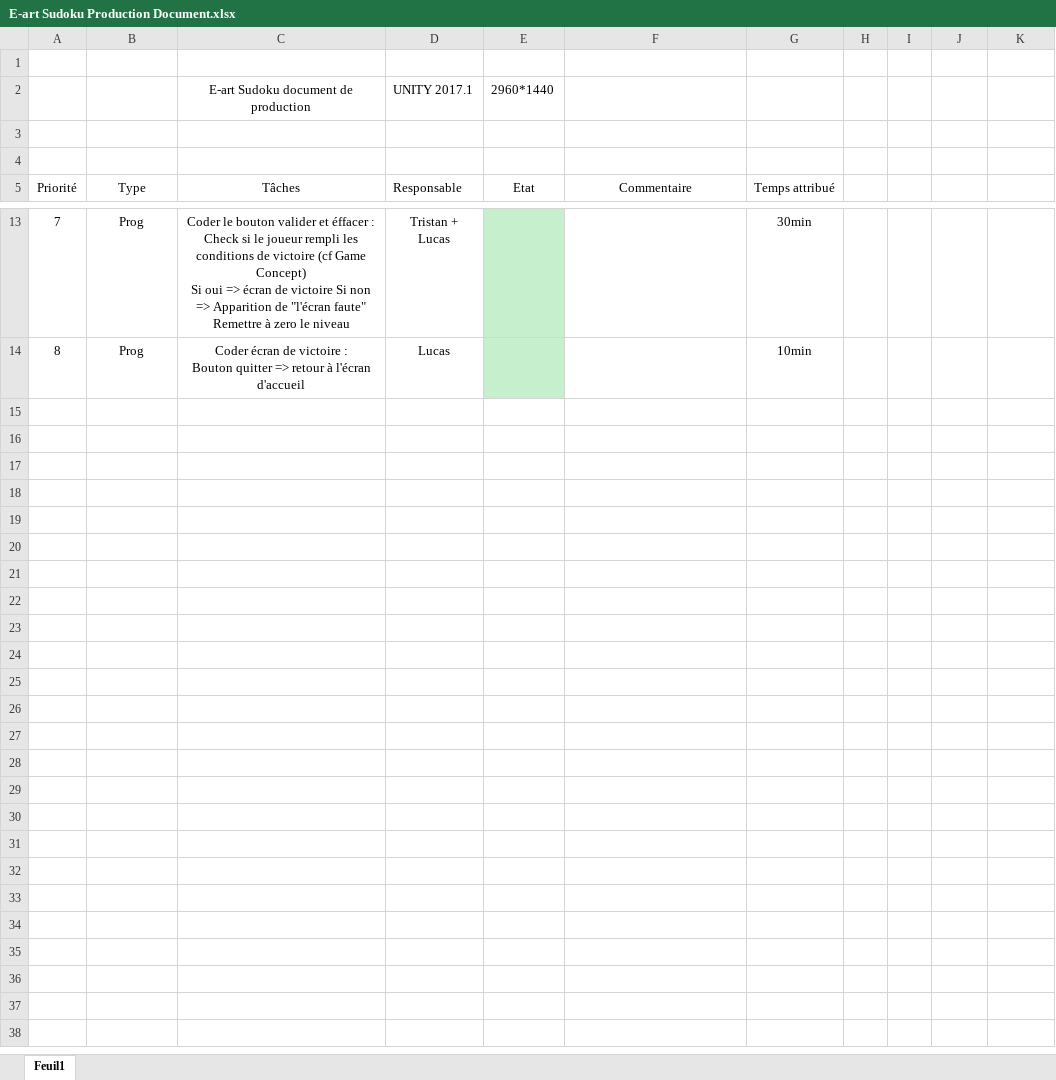
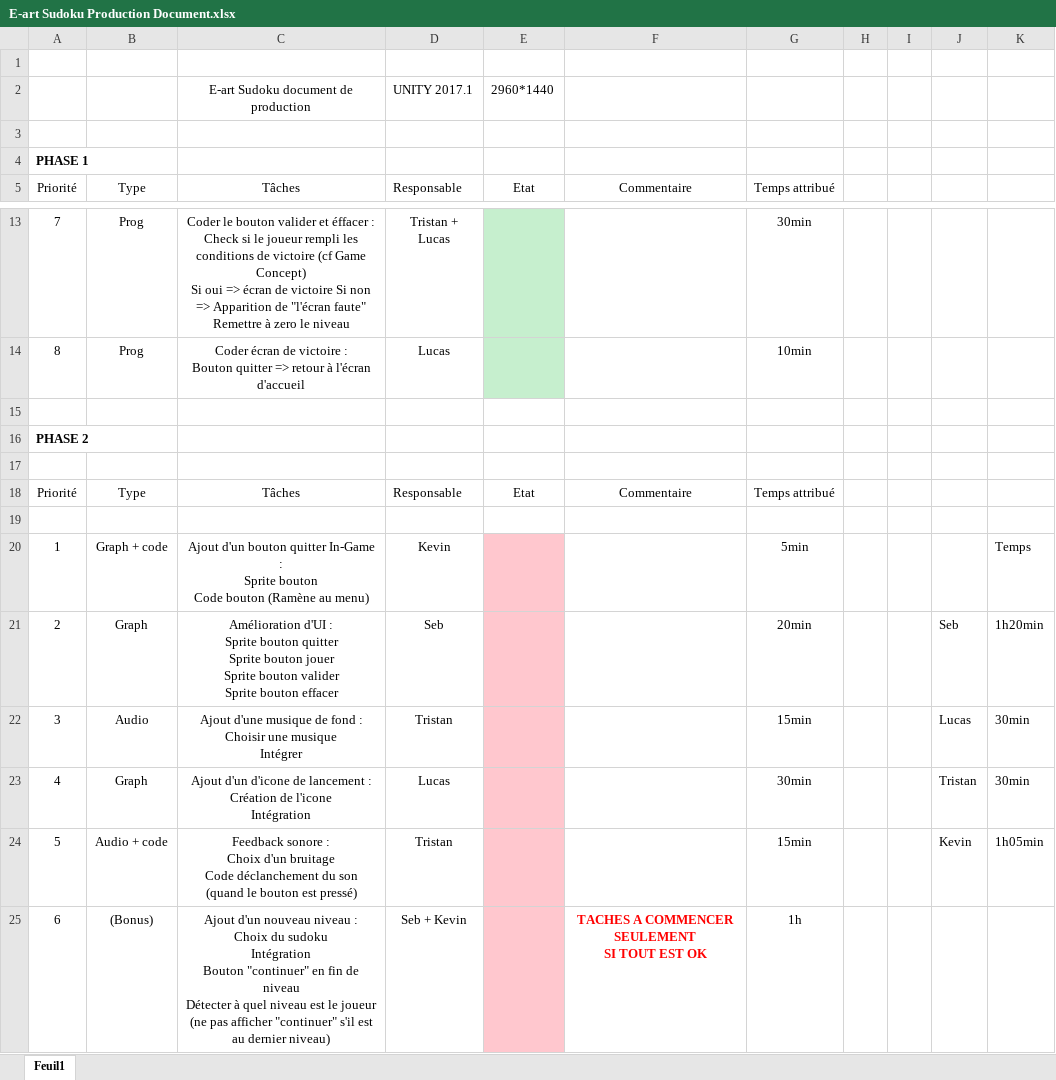
Before and after one commit to Yamih/E-art-Sudoku, an Excel workbook: DocumentProd/E-art Sudoku Production Document.xlsx, sheet Feuil1, drawn as a sheet; only a part is shown, gaps mark what is left out; values as stored, in another font and other column widths than the file's, no borders; ↵ is a line break in a cell; the diff names each change by its address in the sheet, - before the commit and + after, or states it on an @@ line.

Commit message:
Document de production phase 2

```diff
--- a/DocumentProd/E-art Sudoku Production Document.xlsx (sheet Feuil1)
+++ b/DocumentProd/E-art Sudoku Production Document.xlsx (sheet Feuil1)
-A4: (empty)
+A4: PHASE 1
+row 15: (empty)
+row 16: PHASE 2
+row 17: (empty)
+row 18: Priorité | Type | Tâches | Responsable | Etat | Commentaire | Temps attribué
+row 19: (empty)
+row 20: 1 | Graph + code | Ajout d'un bouton quitter In-Game : ↵ Sprite bouton ↵ Code bouton (Ramène au menu) | Kevin |  |  | 5min |  |  |  | Temps
+row 21: 2 | Graph | Amélioration d'UI : ↵ Sprite bouton quitter ↵ Sprite bouton jouer ↵ Sprite bouton valider ↵ Sprite bouton effacer | Seb |  |  | 20min |  |  | Seb | 1h20min
+row 22: 3 | Audio | Ajout d'une musique de fond : ↵ Choisir une musique ↵ Intégrer | Tristan |  |  | 15min |  |  | Lucas | 30min
+row 23: 4 | Graph | Ajout d'un d'icone de lancement : ↵ Création de l'icone ↵ Intégration | Lucas |  |  | 30min |  |  | Tristan | 30min
+row 24: 5 | Audio + code | Feedback sonore : ↵ Choix d'un bruitage ↵ Code déclanchement du son (quand le bouton est pressé) | Tristan |  |  | 15min |  |  | Kevin | 1h05min
+row 25: 6 | (Bonus) | Ajout d'un nouveau niveau : ↵ Choix du sudoku ↵ Intégration ↵ Bouton "continuer" en fin de niveau ↵ Détecter à quel niveau est le joueur (ne pas afficher "continuer" s'il est au dernier niveau) | Seb + Kevin |  | TACHES A COMMENCER SEULEMENT ↵ SI TOUT EST OK | 1h
```
